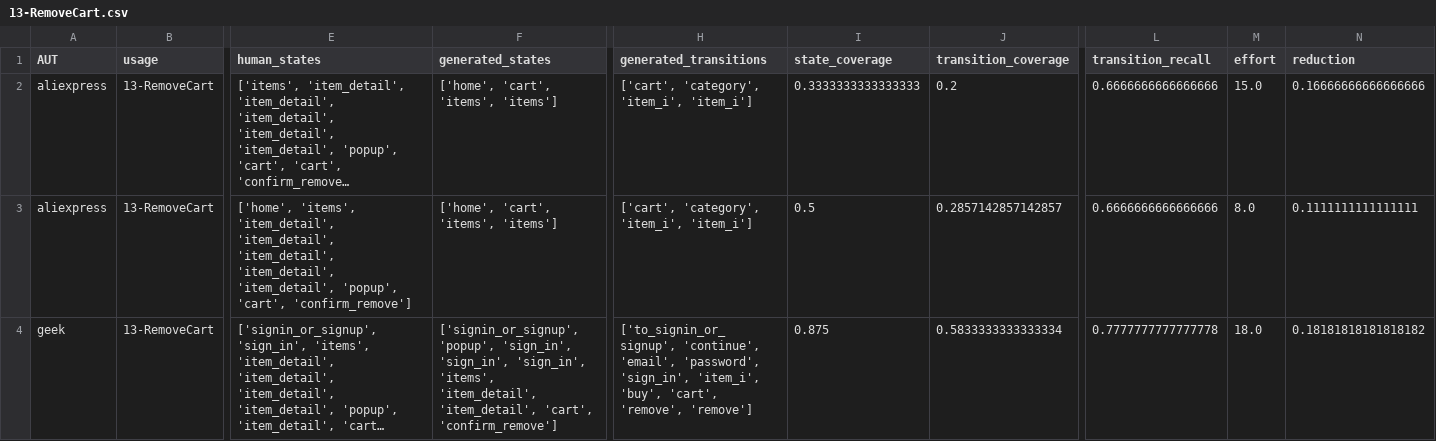
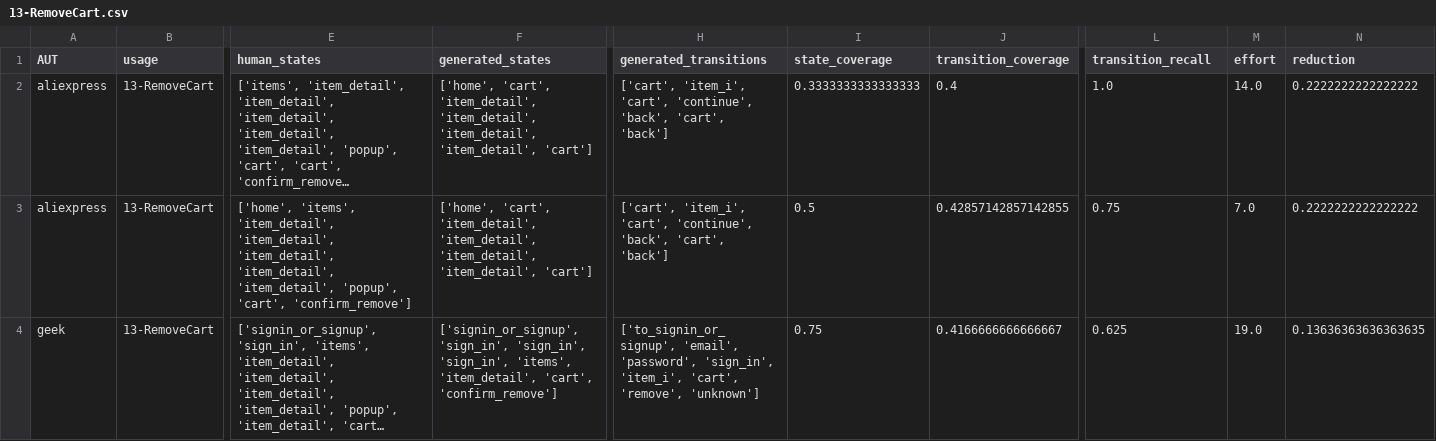
Before and after one commit to felicitia/UsageTesting-Repo, a CSV file: code/evaluation/raw_results_phase2/13-RemoveCart.csv, drawn as a sheet; only a part is shown, gaps mark what is left out; long unchanged cells end in …; the diff names each change by its address in the sheet, - before the commit and + after, or states it on an @@ line.

```diff
--- a/code/evaluation/raw_results_phase2/13-RemoveCart.csv
+++ b/code/evaluation/raw_results_phase2/13-RemoveCart.csv
-F2:F3 (generated_states): ['home', 'cart', 'items', 'items']
+F2:F3 (generated_states): ['home', 'cart', 'item_detail', 'item_detail', 'item_detail', 'item_detail', 'cart']
-H2:H3 (generated_transitions): ['cart', 'category', 'item_i', 'item_i']
+H2:H3 (generated_transitions): ['cart', 'item_i', 'cart', 'continue', 'back', 'cart', 'back']
-J2 (transition_coverage): 0.2
+J2 (transition_coverage): 0.4
-L2 (transition_recall): 0.6666666666666666
+L2 (transition_recall): 1.0
-M2 (effort): 15.0
+M2 (effort): 14.0
-N2 (reduction): 0.16666666666666666
+N2 (reduction): 0.2222222222222222
-J3 (transition_coverage): 0.2857142857142857
+J3 (transition_coverage): 0.42857142857142855
-L3 (transition_recall): 0.6666666666666666
+L3 (transition_recall): 0.75
-M3 (effort): 8.0
+M3 (effort): 7.0
-N3 (reduction): 0.1111111111111111
+N3 (reduction): 0.2222222222222222
-F4 (generated_states): ['signin_or_signup', 'popup', 'sign_in', 'sign_in', 'sign_in', 'items', 'item_detail', 'item_detail', 'cart',…
+F4 (generated_states): ['signin_or_signup', 'sign_in', 'sign_in', 'sign_in', 'items', 'item_detail', 'cart',…
-H4 (generated_transitions): ['to_signin_or_signup', 'continue', 'email', 'password', 'sign_in', 'item_i', 'buy', 'cart', 'remove', 'remove']
+H4 (generated_transitions): ['to_signin_or_signup', 'email', 'password', 'sign_in', 'item_i', 'cart', 'remove', 'unknown']
-I4 (state_coverage): 0.875
+I4 (state_coverage): 0.75
-J4 (transition_coverage): 0.5833333333333334
+J4 (transition_coverage): 0.4166666666666667
-L4 (transition_recall): 0.7777777777777778
+L4 (transition_recall): 0.625
-M4 (effort): 18.0
+M4 (effort): 19.0
-N4 (reduction): 0.18181818181818182
+N4 (reduction): 0.13636363636363635
```
Also changed, not shown: code/evaluation/raw_results_phase2/1-SignIn.csv, code/evaluation/raw_results_phase2/12-AddCart.csv, 14 other files.
